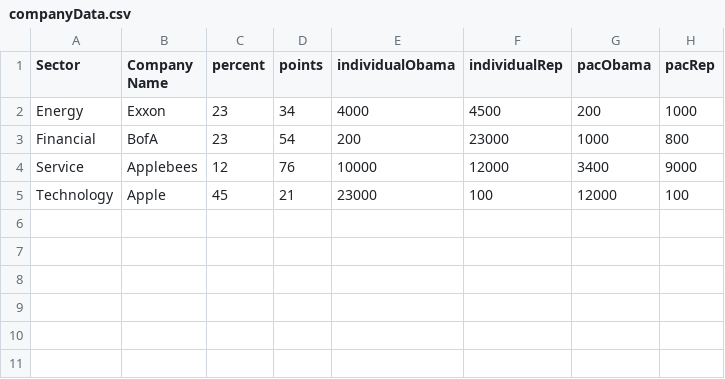
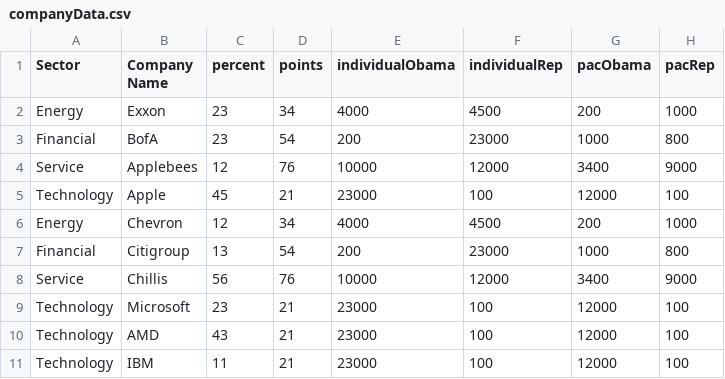
Before and after one commit to luisdaniel/CompanyContributions, a CSV file: data/companyData.csv, drawn as a sheet.

```diff
--- a/data/companyData.csv
+++ b/data/companyData.csv
@@ -5 +5,7 @@ Service,Applebees,12,76,10000,12000,3400,9000
 Technology,Apple,45,21,23000,100,12000,100
+Energy,Chevron,12,34,4000,4500,200,1000
+Financial,Citigroup,13,54,200,23000,1000,800
+Service,Chillis,56,76,10000,12000,3400,9000
+Technology,Microsoft,23,21,23000,100,12000,100
+Technology,AMD,43,21,23000,100,12000,100
+Technology,IBM,11,21,23000,100,12000,100
```
Also changed, not shown: 2 other files.
